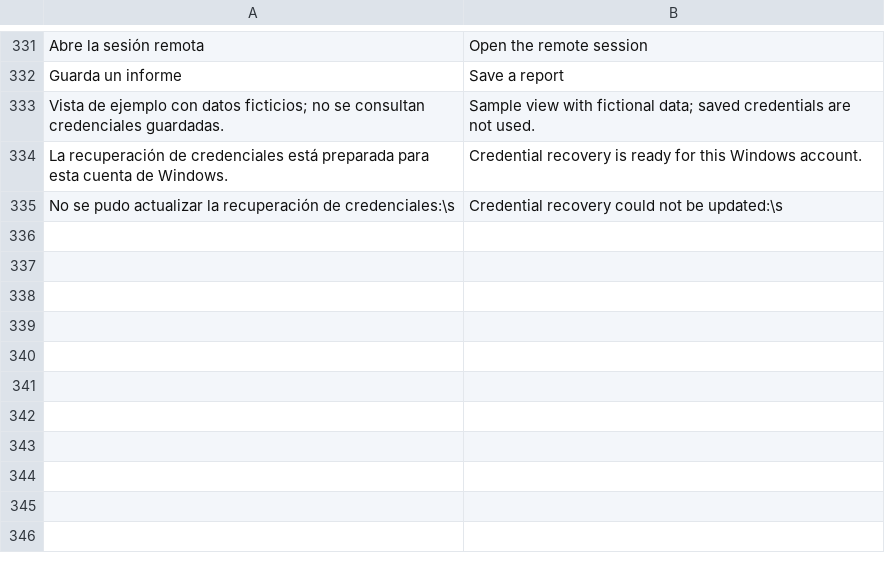
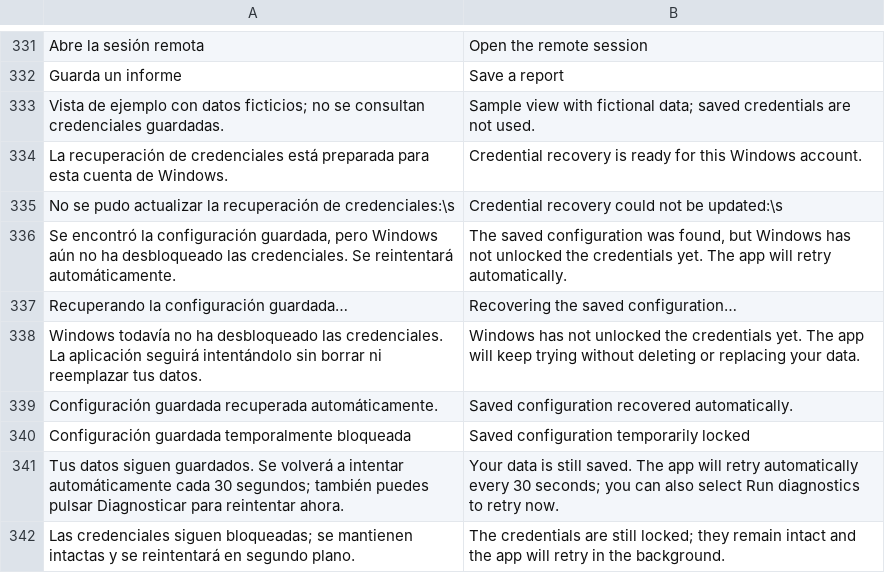
Before and after one commit to Albjav12345/remote-pc-bridge, a TSV file: src-modern/Localization.tsv, drawn as a sheet; only a part is shown, gaps mark what is left out.

Commit message:
Recover locked settings without showing empty setup

```diff
--- a/src-modern/Localization.tsv
+++ b/src-modern/Localization.tsv
@@ -335 +335,8 @@ La recuperación de credenciales está preparada para esta cuenta de Windows.	Cr
 No se pudo actualizar la recuperación de credenciales:\s	Credential recovery could not be updated:\s
+Se encontró la configuración guardada, pero Windows aún no ha desbloqueado las credenciales. Se reintentará automáticamente.	The saved configuration was found, but Windows has not unlocked the credentials yet. The app will retry automatically.
+Recuperando la configuración guardada…	Recovering the saved configuration…
+Windows todavía no ha desbloqueado las credenciales. La aplicación seguirá intentándolo sin borrar ni reemplazar tus datos.	Windows has not unlocked the credentials yet. The app will keep trying without deleting or replacing your data.
+Configuración guardada recuperada automáticamente.	Saved configuration recovered automatically.
+Configuración guardada temporalmente bloqueada	Saved configuration temporarily locked
+Tus datos siguen guardados. Se volverá a intentar automáticamente cada 30 segundos; también puedes pulsar Diagnosticar para reintentar ahora.	Your data is still saved. The app will retry automatically every 30 seconds; you can also select Run diagnostics to retry now.
+Las credenciales siguen bloqueadas; se mantienen intactas y se reintentará en segundo plano.	The credentials are still locked; they remain intact and the app will retry in the background.
```
Also changed, not shown: 5 other files.
